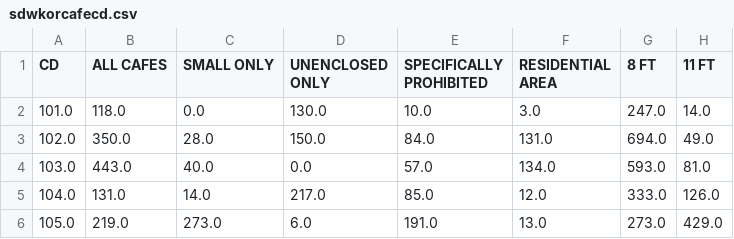
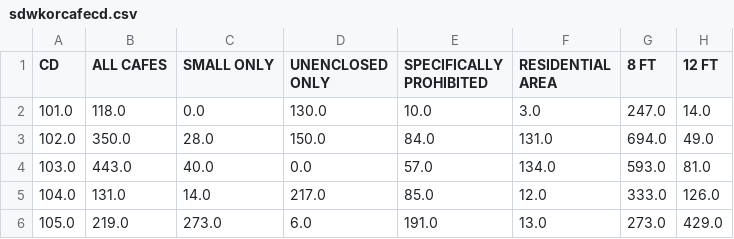
Before and after one commit to NYCPlanning/td-covid19, a CSV file: sidewalkcafe/sdwkorcafecd.csv, drawn as a sheet; only a part is shown.

```diff
--- a/sidewalkcafe/sdwkorcafecd.csv
+++ b/sidewalkcafe/sdwkorcafecd.csv
@@ -1,2 +1,2 @@
-CD,ALL CAFES,SMALL ONLY,UNENCLOSED ONLY,SPECIFICALLY PROHIBITED,RESIDENTIAL AREA,8 FT,11 FT
+CD,ALL CAFES,SMALL ONLY,UNENCLOSED ONLY,SPECIFICALLY PROHIBITED,RESIDENTIAL AREA,8 FT,12 FT
 101.0,118.0,0.0,130.0,10.0,3.0,247.0,14.0
```
Also changed, not shown: 13 other files.
